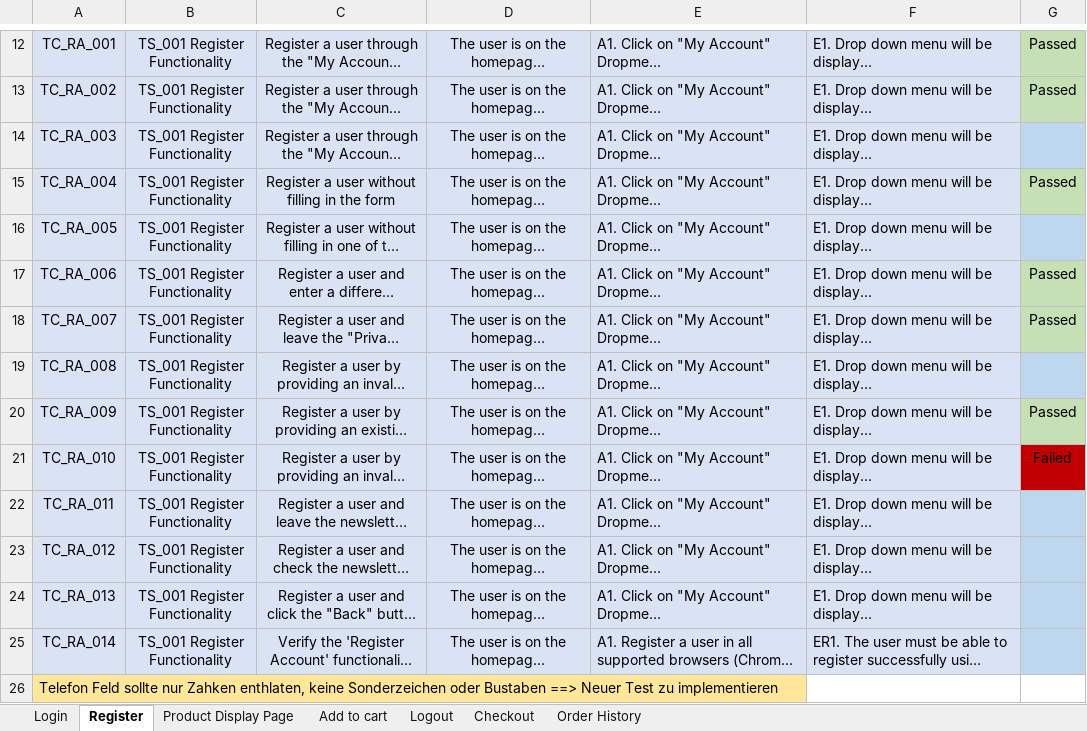
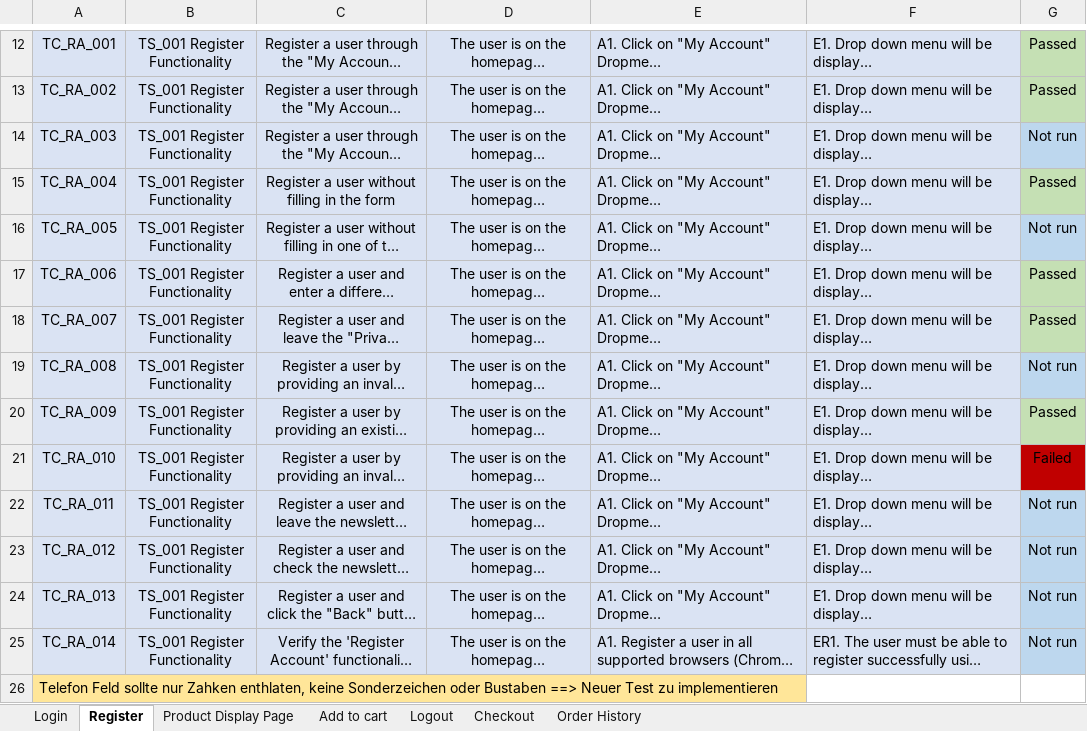
Before and after one commit to Steph12de/MySecondProject_Opencart, an Excel workbook: Opencart_TestCases.xlsx, sheet Register, drawn as a sheet; only a part is shown, gaps mark what is left out; long unchanged cells end in …; values as stored, in another font and other column widths than the file's, no borders; table styles not drawn; the diff names each change by its address in the sheet, - before the commit and + after, or states it on an @@ line.

```diff
--- a/Opencart_TestCases.xlsx (sheet Register)
+++ b/Opencart_TestCases.xlsx (sheet Register)
-G14: (empty)
+G14: Not run
-G16: (empty)
+G16: Not run
-G19: (empty)
+G19: Not run
-G22:G25: (empty)
+G22:G25: Not run
```
Also changed, not shown: sheet Login, 7 other files.
